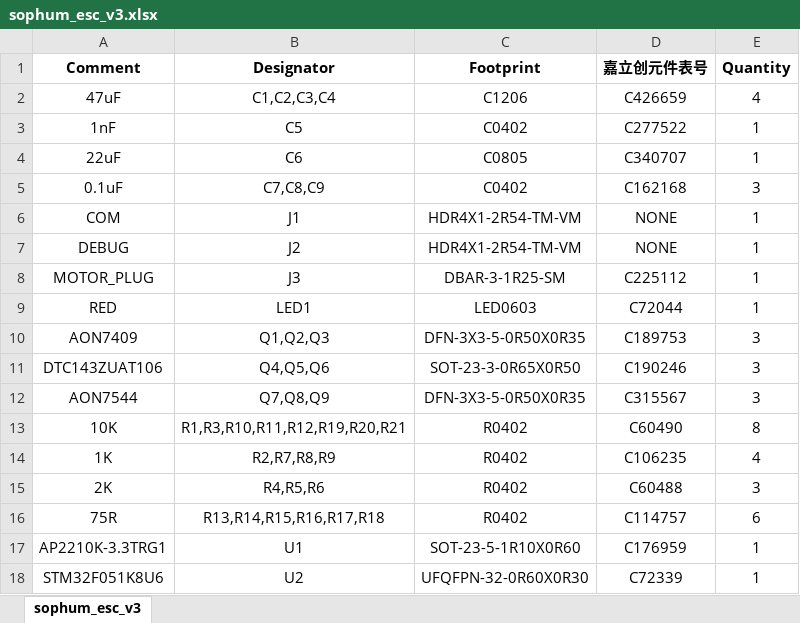
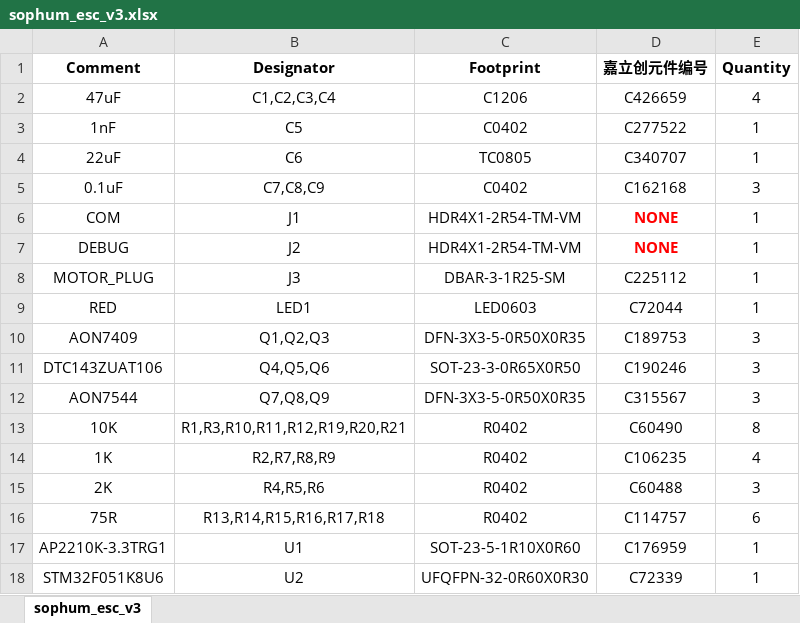
Before and after one commit to microdynamics-development-board/sophum_esc_v2.1, an Excel workbook: BOM/sophum_esc_v3.xlsx, sheet sophum_esc_v3, drawn as a sheet; values as stored, in another font and other column widths than the file's, no borders; table styles not drawn; the diff names each change by its address in the sheet, - before the commit and + after, or states it on an @@ line.

Commit message:
Modify MFG and PCB design files

```diff
--- a/BOM/sophum_esc_v3.xlsx (sheet sophum_esc_v3)
+++ b/BOM/sophum_esc_v3.xlsx (sheet sophum_esc_v3)
-D1: 嘉立创元件表号
+D1: 嘉立创元件编号
-C4 (Footprint): C0805
+C4 (Footprint): TC0805
@@ D6:D7 bold: off → on, text colour: black → #FF0000 @@
```
Also changed, not shown: 38 other files.
